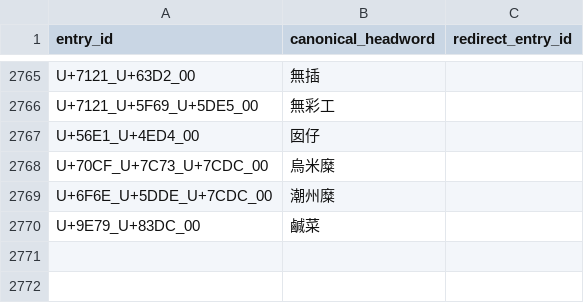
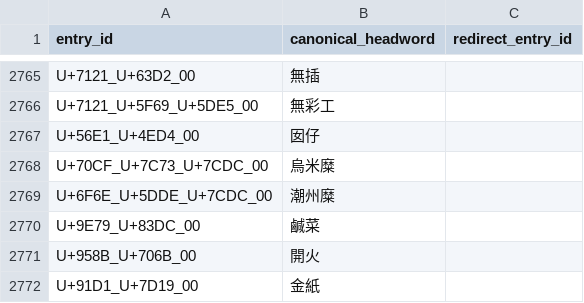
Before and after one commit to thehokkienlang/thehokkienlang.github.io, a TSV file: data/dictionary_entry_id_registry.tsv, drawn as a sheet; only a part is shown, gaps mark what is left out; the diff names each change by its address in the sheet, - before the commit and + after, or states it on an @@ line.

```diff
--- a/data/dictionary_entry_id_registry.tsv
+++ b/data/dictionary_entry_id_registry.tsv
+row 2771: U+958B_U+706B_00 | 開火
+row 2772: U+91D1_U+7D19_00 | 金紙
```
Also changed, not shown: data/hokkien_hanri_dict.tsv, 3 other files.
